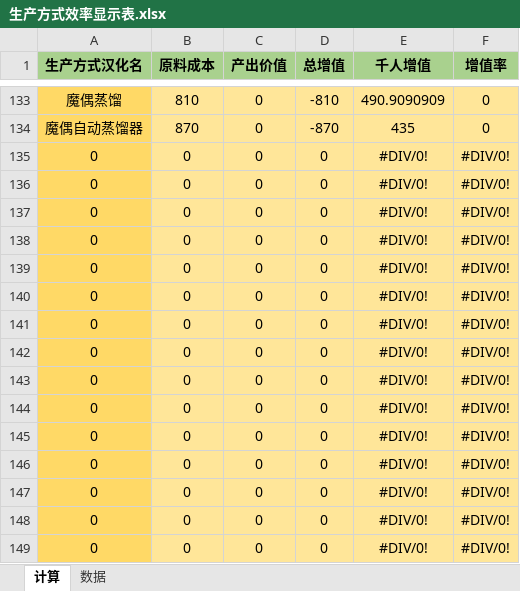
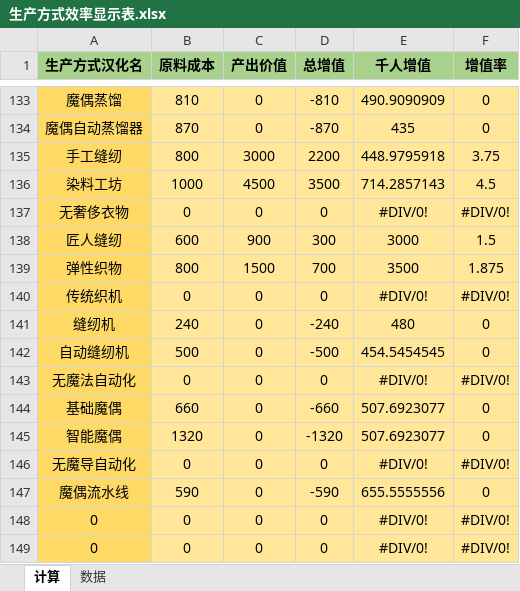
Before and after one commit to YFFtYHwsdj/Aurora-of-Magiscientia, an Excel workbook: 数值设定/生产方式效率显示表.xlsx, sheet 计算, drawn as a sheet; only a part is shown, gaps mark what is left out; values as stored, in another font and other column widths than the file's, no borders; removed rows and columns are numbered as before the commit, all else as after; the diff covers the shown part only; the diff names each change by its address in the sheet, - before the commit and + after, or states it on an @@ line.

Commit message:
数值设定-纺织厂-完成

```diff
--- a/数值设定/生产方式效率显示表.xlsx (sheet 计算)
+++ b/数值设定/生产方式效率显示表.xlsx (sheet 计算)
-row 135: 0 | 0 | 0 | 0 | #DIV/0! | #DIV/0!
-row 136: 0 | 0 | 0 | 0 | #DIV/0! | #DIV/0!
-row 137: 0 | 0 | 0 | 0 | #DIV/0! | #DIV/0!
-row 138: 0 | 0 | 0 | 0 | #DIV/0! | #DIV/0!
-row 139: 0 | 0 | 0 | 0 | #DIV/0! | #DIV/0!
-row 140: 0 | 0 | 0 | 0 | #DIV/0! | #DIV/0!
-row 141: 0 | 0 | 0 | 0 | #DIV/0! | #DIV/0!
-row 142: 0 | 0 | 0 | 0 | #DIV/0! | #DIV/0!
-row 143: 0 | 0 | 0 | 0 | #DIV/0! | #DIV/0!
+row 135: 手工缝纫 | 800 | 3000 | 2200 | 448.9795918 | 3.75
+row 136: 染料工坊 | 1000 | 4500 | 3500 | 714.2857143 | 4.5
-A137 (生产方式汉化名): 0
+A137 (生产方式汉化名): 无奢侈衣物
+row 138: 匠人缝纫 | 600 | 900 | 300 | 3000 | 1.5
+row 139: 弹性织物 | 800 | 1500 | 700 | 3500 | 1.875
-A140 (生产方式汉化名): 0
+A140 (生产方式汉化名): 传统织机
+row 141: 缝纫机 | 240 | 0 | -240 | 480 | 0
+row 142: 自动缝纫机 | 500 | 0 | -500 | 454.5454545 | 0
-A143 (生产方式汉化名): 0
+A143 (生产方式汉化名): 无魔法自动化
+row 144: 基础魔偶 | 660 | 0 | -660 | 507.6923077 | 0
+row 145: 智能魔偶 | 1320 | 0 | -1320 | 507.6923077 | 0
-A146 (生产方式汉化名): 0
+A146 (生产方式汉化名): 无魔导自动化
+row 147: 魔偶流水线 | 590 | 0 | -590 | 655.5555556 | 0
```
Also changed, not shown: 16 edited cells elsewhere in this sheet, sheet 数据, formulas that keep their value, 数值设定/工具表v0.32.xlsx.
